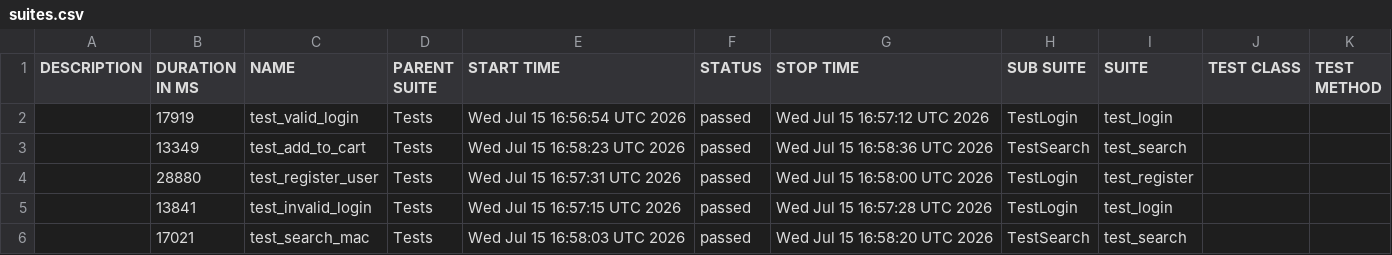
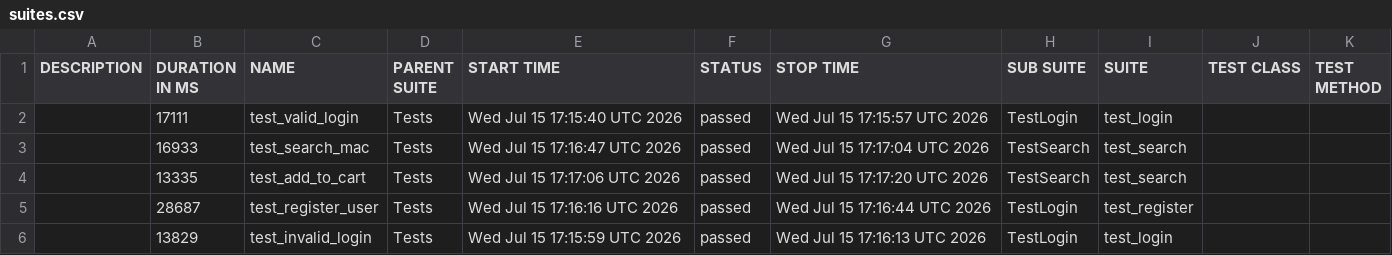
Before and after one commit to Madhukumar143/Selenium_Framework, a CSV file: data/suites.csv, drawn as a sheet.

```diff
--- a/data/suites.csv
+++ b/data/suites.csv
@@ -1,6 +1,6 @@
 "DESCRIPTION","DURATION IN MS","NAME","PARENT SUITE","START TIME","STATUS","STOP TIME","SUB SUITE","SUITE","TEST CLASS","TEST METHOD"
-"","17919","test_valid_login","Tests","Wed Jul 15 16:56:54 UTC 2026","passed","Wed Jul 15 16:57:12 UTC 2026","TestLogin","test_login","",""
-"","13349","test_add_to_cart","Tests","Wed Jul 15 16:58:23 UTC 2026","passed","Wed Jul 15 16:58:36 UTC 2026","TestSearch","test_search","",""
-"","28880","test_register_user","Tests","Wed Jul 15 16:57:31 UTC 2026","passed","Wed Jul 15 16:58:00 UTC 2026","TestLogin","test_register","",""
-"","13841","test_invalid_login","Tests","Wed Jul 15 16:57:15 UTC 2026","passed","Wed Jul 15 16:57:28 UTC 2026","TestLogin","test_login","",""
-"","17021","test_search_mac","Tests","Wed Jul 15 16:58:03 UTC 2026","passed","Wed Jul 15 16:58:20 UTC 2026","TestSearch","test_search","",""
+"","17111","test_valid_login","Tests","Wed Jul 15 17:15:40 UTC 2026","passed","Wed Jul 15 17:15:57 UTC 2026","TestLogin","test_login","",""
+"","16933","test_search_mac","Tests","Wed Jul 15 17:16:47 UTC 2026","passed","Wed Jul 15 17:17:04 UTC 2026","TestSearch","test_search","",""
+"","13335","test_add_to_cart","Tests","Wed Jul 15 17:17:06 UTC 2026","passed","Wed Jul 15 17:17:20 UTC 2026","TestSearch","test_search","",""
+"","28687","test_register_user","Tests","Wed Jul 15 17:16:16 UTC 2026","passed","Wed Jul 15 17:16:44 UTC 2026","TestLogin","test_register","",""
+"","13829","test_invalid_login","Tests","Wed Jul 15 17:15:59 UTC 2026","passed","Wed Jul 15 17:16:13 UTC 2026","TestLogin","test_login","",""
```
Also changed, not shown: 39 other files.
